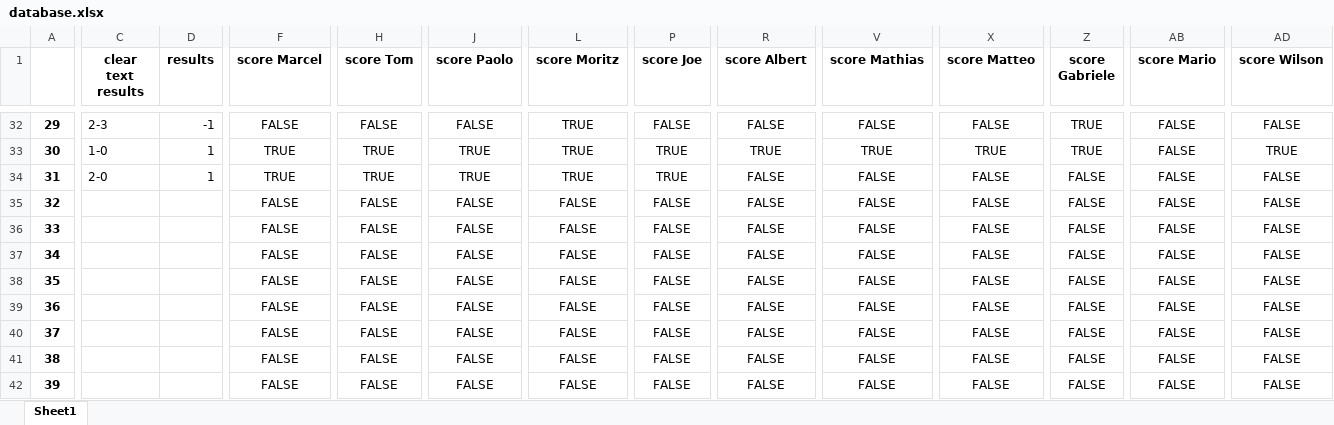
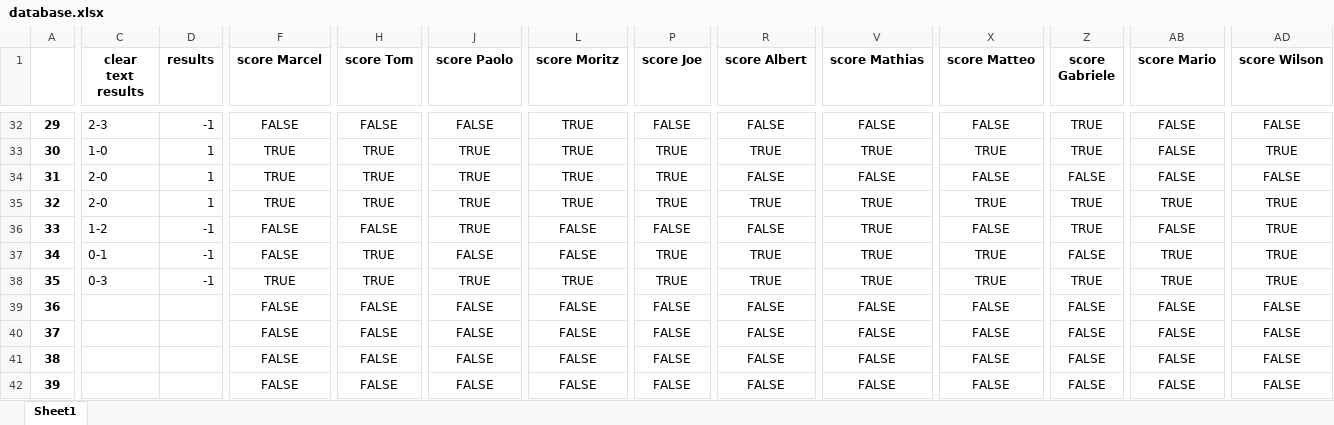
Before and after one commit to marcelcech/WorldCupBettings2022, an Excel workbook: backend/database.xlsx, sheet Sheet1, drawn as a sheet; only a part is shown, gaps mark what is left out; values as stored, in another font and other column widths than the file's, no borders; the diff covers the shown part only; the diff names each change by its address in the sheet, - before the commit and + after, or states it on an @@ line.

```diff
--- a/backend/database.xlsx (sheet Sheet1)
+++ b/backend/database.xlsx (sheet Sheet1)
-C35 (clear text results): (empty)
+C35 (clear text results): 2-0
-D35 (results): (empty)
+D35 (results): 1
-F35 (score Marcel): FALSE
+F35 (score Marcel): TRUE
-H35 (score Tom): FALSE
+H35 (score Tom): TRUE
-J35:J36 (score Paolo): FALSE
+J35:J36 (score Paolo): TRUE
-L35 (score Moritz): FALSE
+L35 (score Moritz): TRUE
-P35 (score Joe): FALSE
+P35 (score Joe): TRUE
-R35 (score Albert): FALSE
+R35 (score Albert): TRUE
-V35:V38 (score Mathias): FALSE
+V35:V38 (score Mathias): TRUE
-X35 (score Matteo): FALSE
+X35 (score Matteo): TRUE
-Z35:Z36 (score Gabriele): FALSE
+Z35:Z36 (score Gabriele): TRUE
-AB35 (score Mario): FALSE
+AB35 (score Mario): TRUE
-AD35:AD38 (score Wilson): FALSE
+AD35:AD38 (score Wilson): TRUE
-C36 (clear text results): (empty)
+C36 (clear text results): 1-2
-D36:D38 (results): (empty)
+D36:D38 (results): -1
-C37 (clear text results): (empty)
+C37 (clear text results): 0-1
-H37:H38 (score Tom): FALSE
+H37:H38 (score Tom): TRUE
-P37:P38 (score Joe): FALSE
+P37:P38 (score Joe): TRUE
-R37:R38 (score Albert): FALSE
+R37:R38 (score Albert): TRUE
-X37:X38 (score Matteo): FALSE
+X37:X38 (score Matteo): TRUE
-AB37:AB38 (score Mario): FALSE
+AB37:AB38 (score Mario): TRUE
-C38 (clear text results): (empty)
+C38 (clear text results): 0-3
-F38 (score Marcel): FALSE
+F38 (score Marcel): TRUE
-J38 (score Paolo): FALSE
+J38 (score Paolo): TRUE
-L38 (score Moritz): FALSE
+L38 (score Moritz): TRUE
-Z38 (score Gabriele): FALSE
+Z38 (score Gabriele): TRUE
```
Also changed, not shown: 4 edited cells elsewhere in this sheet, 3 other files.
